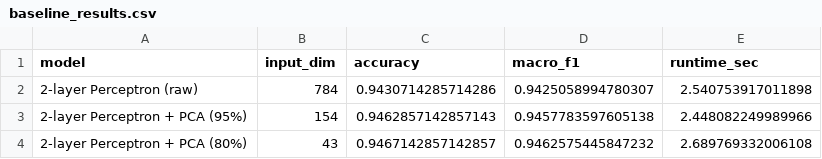
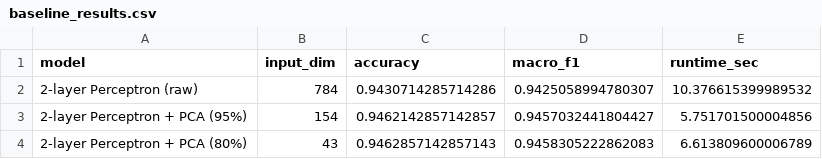
Before and after one commit to wen-z-z/group-16-project-ecs171A-W26, a CSV file: results/baseline_results.csv, drawn as a sheet.

Commit message:
add iterative pruning and results from running with different parameters

```diff
--- a/results/baseline_results.csv
+++ b/results/baseline_results.csv
@@ -1,4 +1,4 @@
 model,input_dim,accuracy,macro_f1,runtime_sec
-2-layer Perceptron (raw),784,0.9430714285714286,0.9425058994780307,2.540753917011898
-2-layer Perceptron + PCA (95%),154,0.9462857142857143,0.9457783597605138,2.448082249989966
-2-layer Perceptron + PCA (80%),43,0.9467142857142857,0.9462575445847232,2.689769332006108
+2-layer Perceptron (raw),784,0.9430714285714286,0.9425058994780307,10.376615399989532
+2-layer Perceptron + PCA (95%),154,0.9462142857142857,0.9457032441804427,5.751701500004856
+2-layer Perceptron + PCA (80%),43,0.9462857142857143,0.9458305222862083,6.613809600006789
```
Also changed, not shown: 7 other files.
